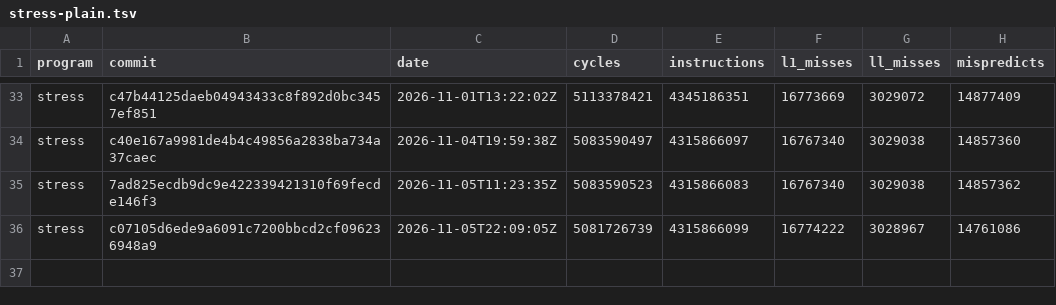
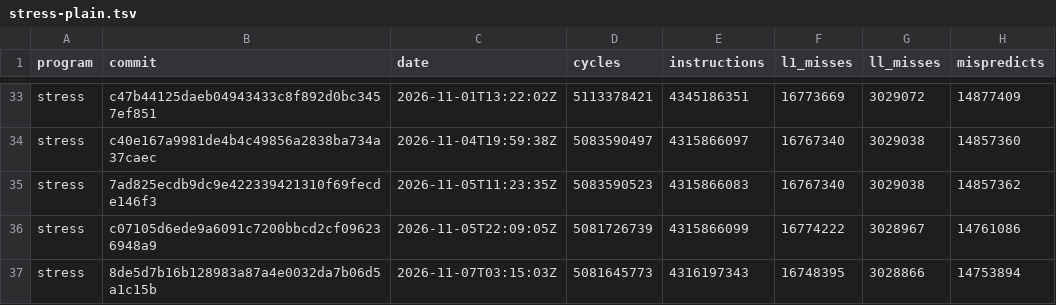
Before and after one commit to zane-lang/compiler, a TSV file: stress-plain.tsv, drawn as a sheet; only a part is shown, gaps mark what is left out; the diff names each change by its address in the sheet, - before the commit and + after, or states it on an @@ line.

```diff
--- a/stress-plain.tsv
+++ b/stress-plain.tsv
+row 37: stress | 8de5d7b16b128983a87a4e0032da7b06d5a1c15b | 2026-11-07T03:15:03Z | 5081645773 | 4316197343 | 16748395 | 3028866 | 14753894
```
Also changed, not shown: latest.tsv, stress-tiered.tsv, 1 other file.
